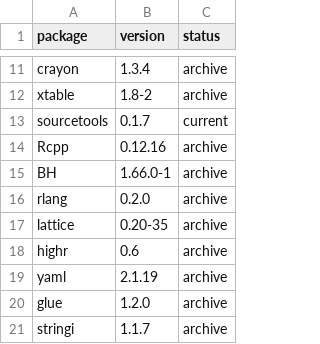
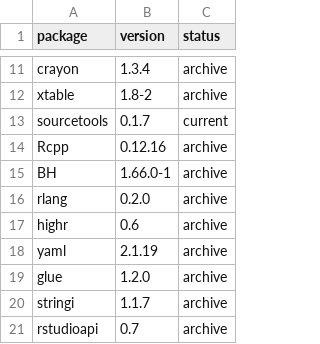
Before and after one commit to workflowr/workflowr-pkg-tests, a CSV file: data/legacy-package-versions.csv, drawn as a sheet; only a part is shown, gaps mark what is left out; the shorter side is filled out with more unchanged rows; the diff names each change by its address in the sheet, - before the commit and + after, or states it on an @@ line.

Commit message:
Don't re-install lattice

```diff
--- a/data/legacy-package-versions.csv
+++ b/data/legacy-package-versions.csv
-row 17: lattice | 0.20-35 | archive
```
Also changed, not shown: 1 other file.
